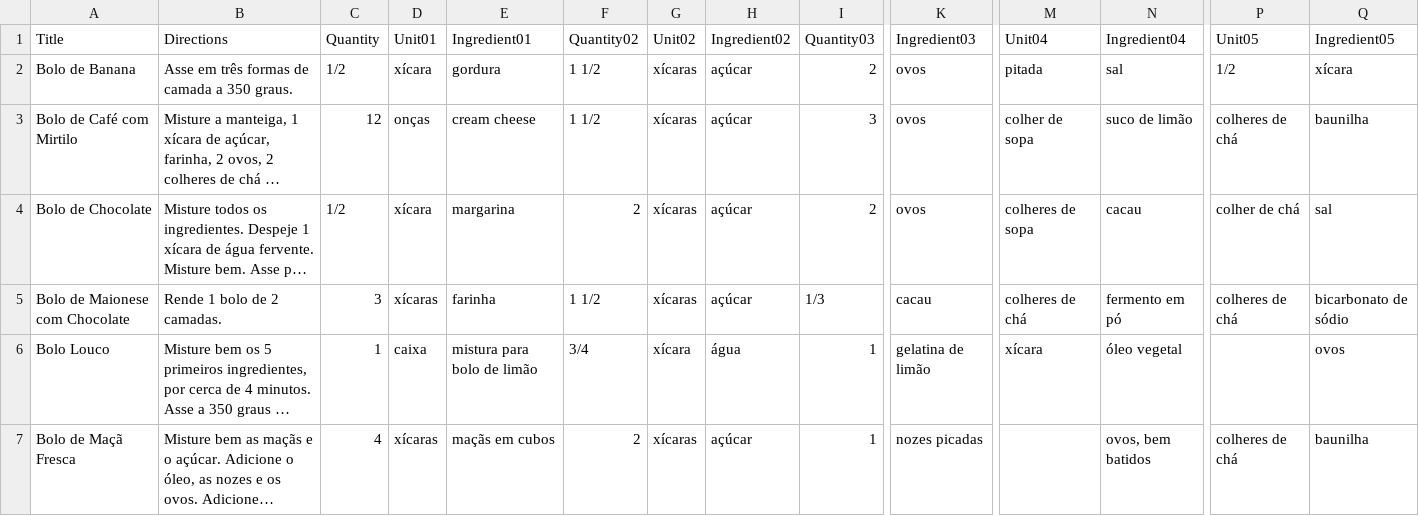
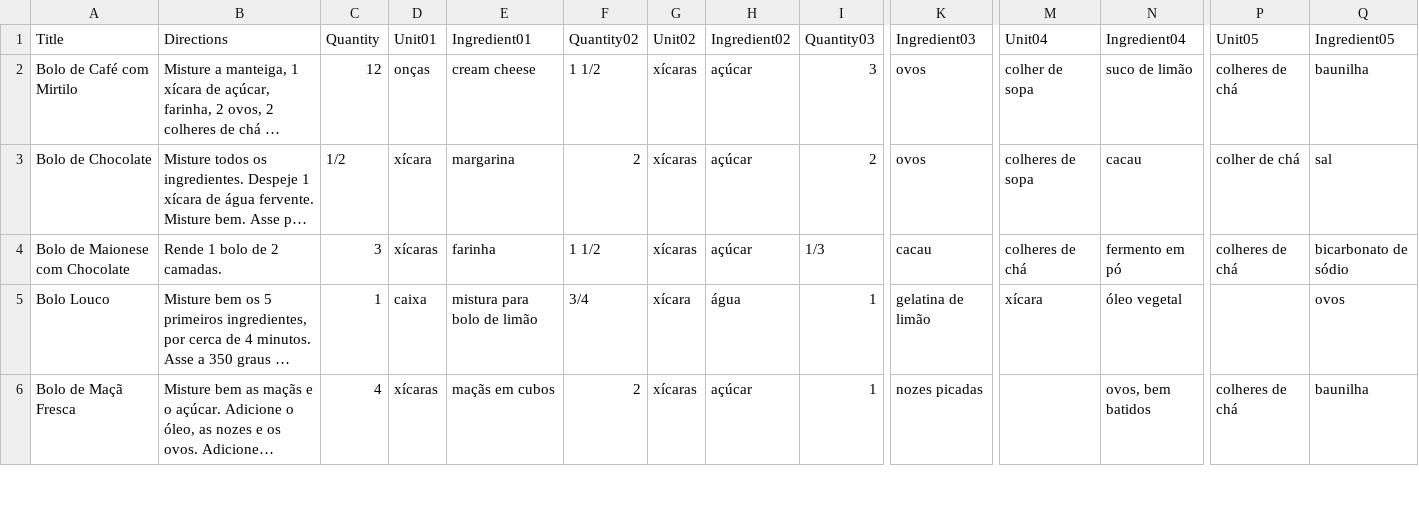
Before and after one commit to jlxmns/MeuTempero, a CSV file: assets/recipes/recipes.csv, drawn as a sheet; only a part is shown, gaps mark what is left out; long unchanged cells end in …; rows hold the shown columns only; the diff names each change by its address in the sheet, - before the commit and + after, or states it on an @@ line.

Commit message:
Remove uma linha indesejada do csv

```diff
--- a/assets/recipes/recipes.csv
+++ b/assets/recipes/recipes.csv
-row 2: Bolo de Banana | Asse em três formas de camada a 350 graus. | 1/2 | xícara | gordura | 1 1/2 | xícaras | açúcar | 2 | ovos | pitada | sal | 1/2 | xícara
```
